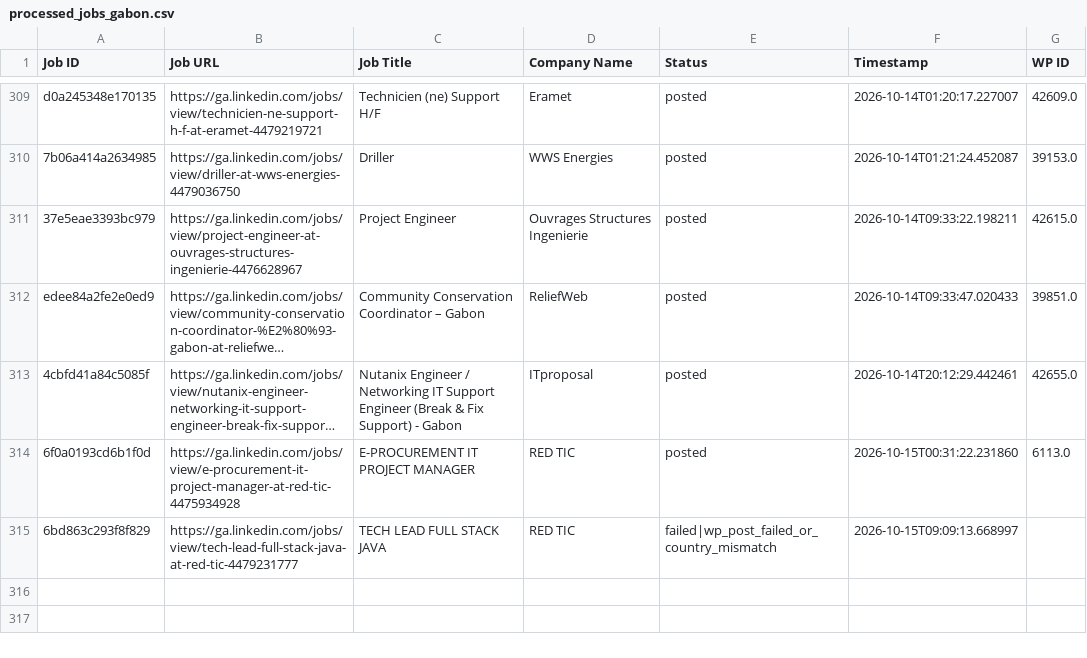
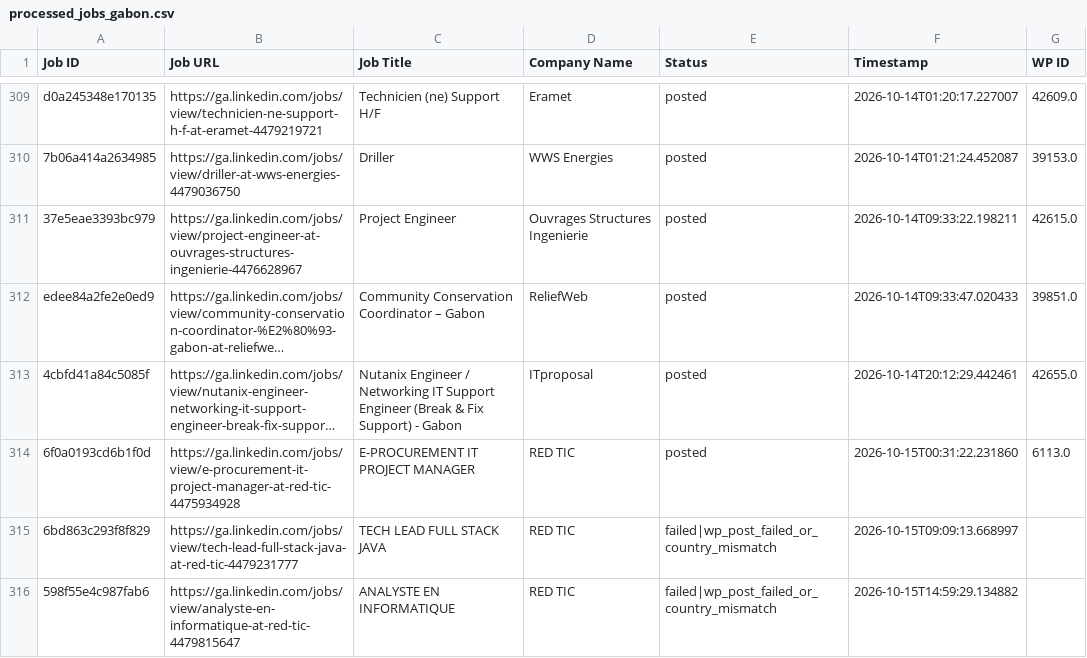
Before and after one commit to projectfetcher/ga, a CSV file: processed_jobs_gabon.csv, drawn as a sheet; only a part is shown, gaps mark what is left out; long unchanged cells end in …; the diff names each change by its address in the sheet, - before the commit and + after, or states it on an @@ line.

```diff
--- a/processed_jobs_gabon.csv
+++ b/processed_jobs_gabon.csv
+row 316: 598f55e4c987fab6 | https://ga.linkedin.com/jobs/view/analyste-en-informatique-at-red-tic-4479815647 | ANALYSTE EN INFORMATIQUE | RED TIC | failed|wp_post_failed_or_country_mismatch | 2026-10-15T14:59:29.134882
```
